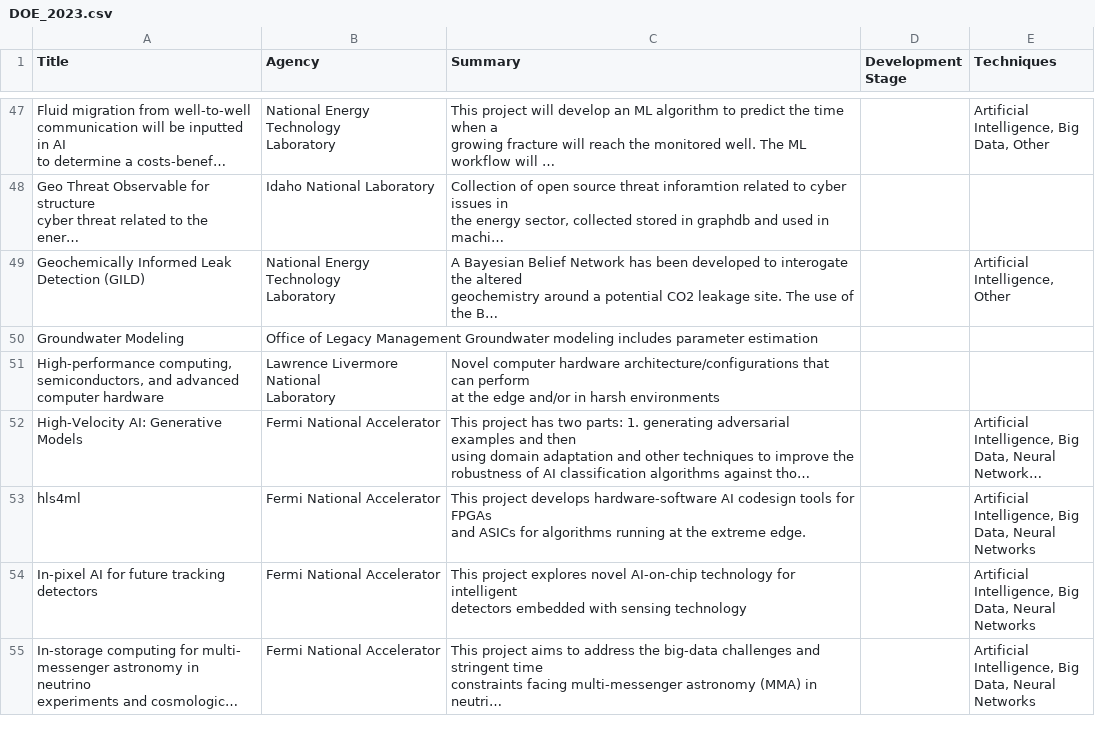
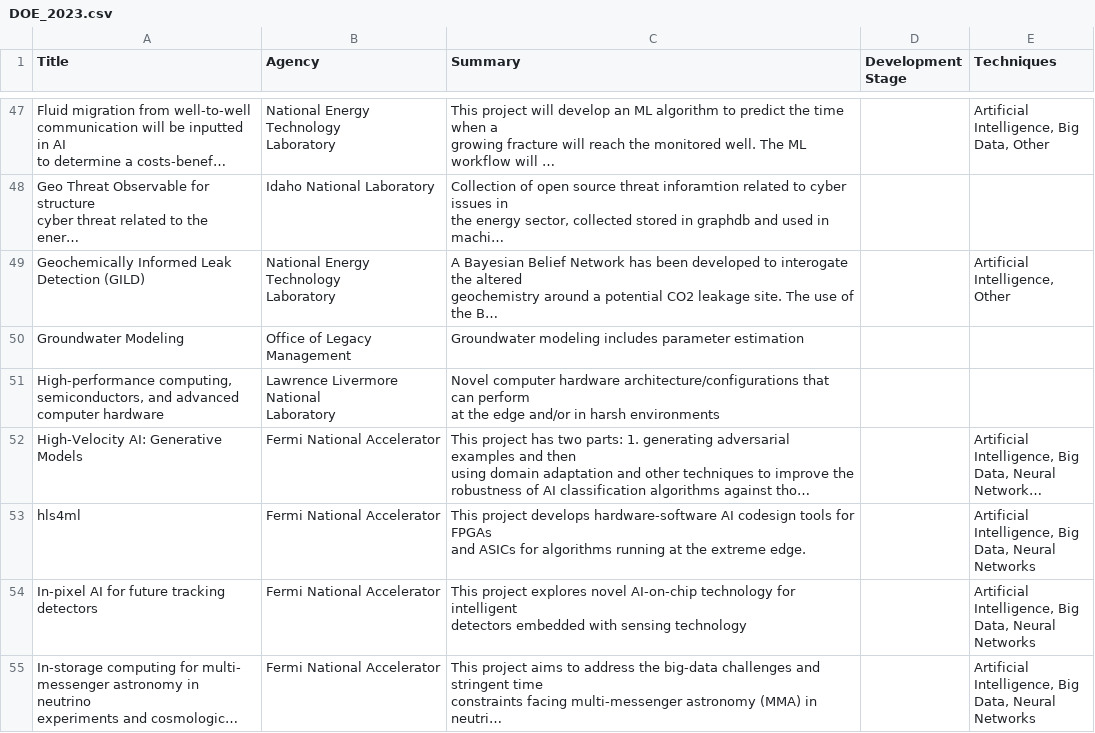
Before and after one commit to thoppe/Federal-AI-inventory-analysis-2023, a CSV file: data/cleaned_responses/DOE_2023.csv, drawn as a sheet; only a part is shown, gaps mark what is left out; long unchanged cells end in …; the diff names each change by its address in the sheet, - before the commit and + after, or states it on an @@ line.

```diff
--- a/data/cleaned_responses/DOE_2023.csv
+++ b/data/cleaned_responses/DOE_2023.csv
-B50 (Agency): …Legacy Management Groundwater modeling includes parameter estimation
+B50 (Agency): …Legacy Management
-C50 (Summary): (empty)
+C50 (Summary): Groundwater modeling includes parameter estimation
```
Also changed, not shown: data/data_ingestion_statistics_AI_inv.csv, 15 other files.
